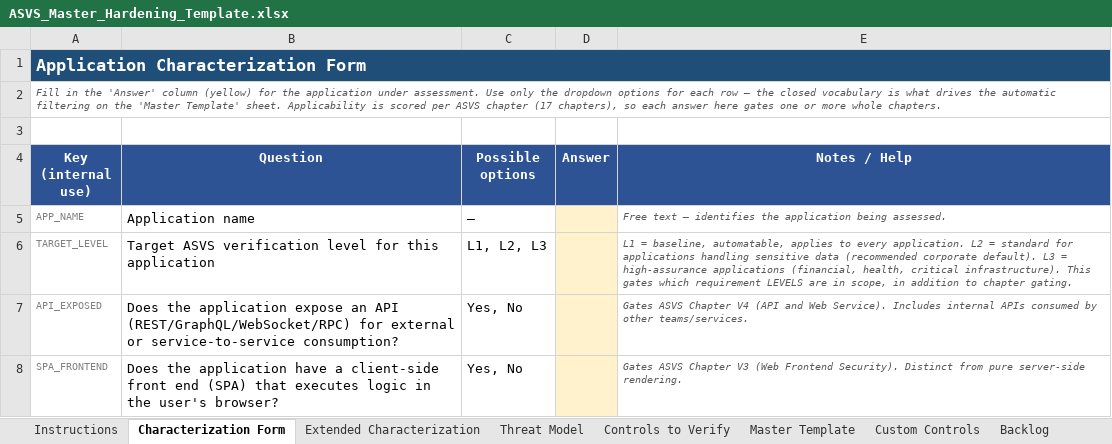
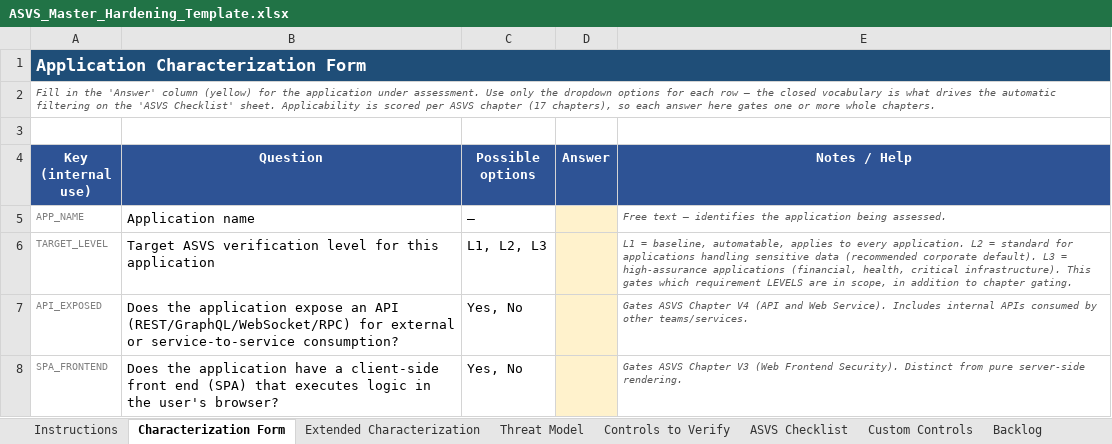
Before and after one commit to Zzanoni/app-hardening-baseline, an Excel workbook: templates/ASVS_Master_Hardening_Template.xlsx, sheet Characterization Form, drawn as a sheet; only a part is shown; values as stored, in another font and other column widths than the file's, no borders; the diff names each change by its address in the sheet, - before the commit and + after, or states it on an @@ line.

```diff
--- a/templates/ASVS_Master_Hardening_Template.xlsx (sheet Characterization Form)
+++ b/templates/ASVS_Master_Hardening_Template.xlsx (sheet Characterization Form)
-sheet tab: Master Template
+sheet tab: ASVS Checklist
-A2 (Key (internal use)): …on the 'Master Template' sheet. Applicability…
+A2 (Key (internal use)): …on the 'ASVS Checklist' sheet. Applicability…
```
Also changed, not shown: sheet Instructions, sheet Catalog Health, sheet Controls to Verify, sheet Threat-Control Map, sheet Custom Controls, sheet ASVS Checklist, examples/Example_COTS_Hosted_App.xlsx, 6 other files.
